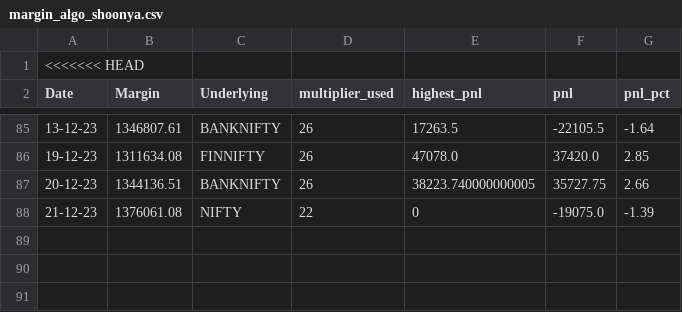
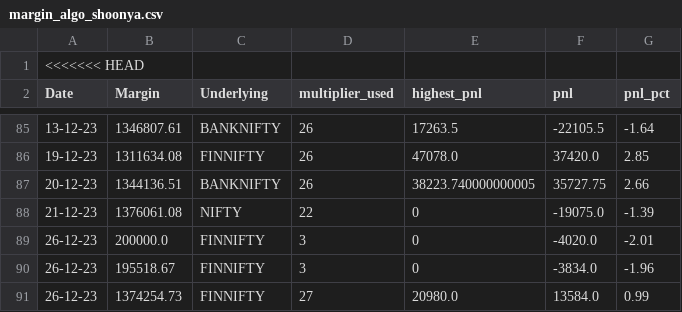
Before and after one commit to sk18sept/margin, a CSV file: margin_algo_shoonya.csv, drawn as a sheet; only a part is shown, gaps mark what is left out; the diff names each change by its address in the sheet, - before the commit and + after, or states it on an @@ line.

```diff
--- a/margin_algo_shoonya.csv
+++ b/margin_algo_shoonya.csv
+row 89: 26-12-23 | 200000.0 | FINNIFTY | 3 | 0 | -4020.0 | -2.01
+row 90: 26-12-23 | 195518.67 | FINNIFTY | 3 | 0 | -3834.0 | -1.96
+row 91: 26-12-23 | 1374254.73 | FINNIFTY | 27 | 20980.0 | 13584.0 | 0.99
```
Also changed, not shown: 1 other file.
